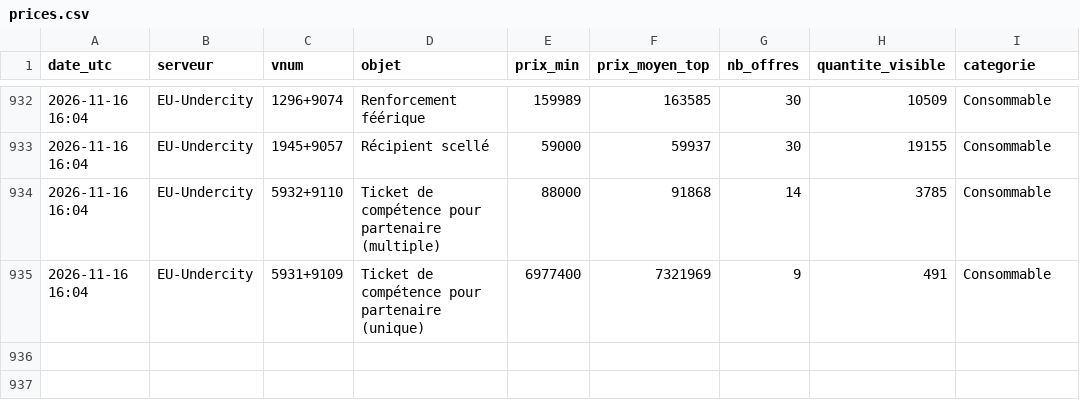
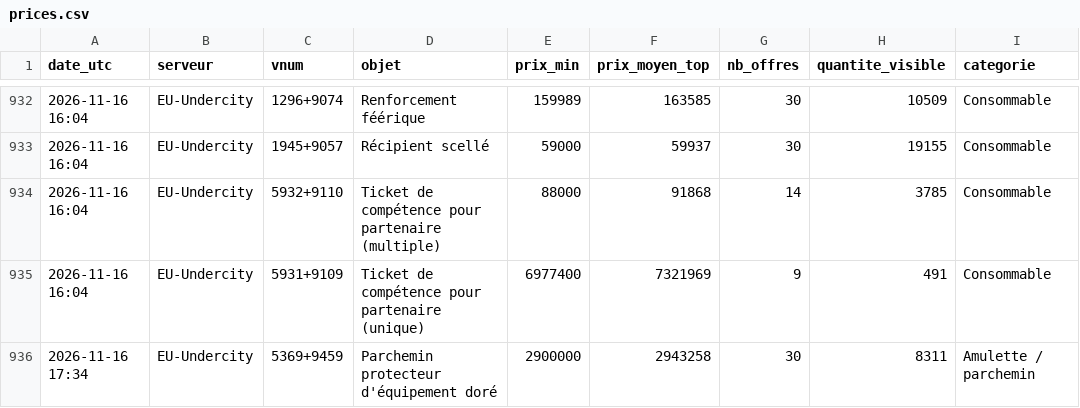
Before and after one commit to woazywaz-crypto/nosbazar-tracker, a CSV file: docs/data/prices.csv, drawn as a sheet; only a part is shown, gaps mark what is left out; the diff names each change by its address in the sheet, - before the commit and + after, or states it on an @@ line.

```diff
--- a/docs/data/prices.csv
+++ b/docs/data/prices.csv
+row 936: 2026-11-16 17:34 | EU-Undercity | 5369+9459 | Parchemin protecteur d'équipement doré | 2900000 | 2943258 | 30 | 8311 | Amulette / parchemin
```
